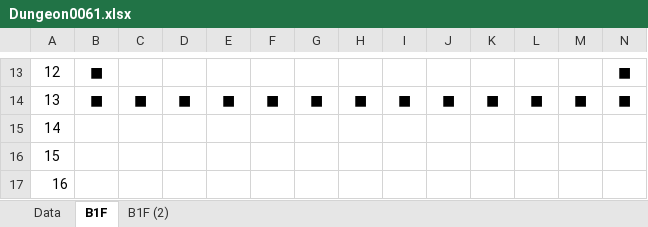
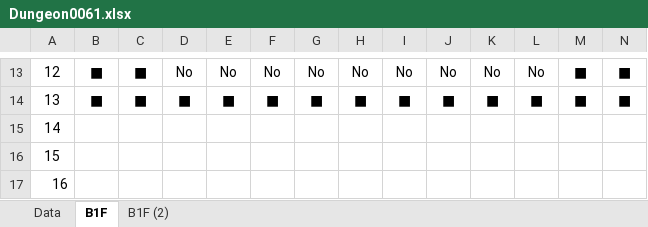
Before and after one commit to seedsclaft/hibikakeut, an Excel workbook: Assets/Data/Dungeon0061.xlsx, sheet B1F, drawn as a sheet; only a part is shown, gaps mark what is left out; values as stored, in another font and other column widths than the file's, no borders; the diff covers the shown part only; the diff names each change by its address in the sheet, - before the commit and + after, or states it on an @@ line.

```diff
--- a/Assets/Data/Dungeon0061.xlsx (sheet B1F)
+++ b/Assets/Data/Dungeon0061.xlsx (sheet B1F)
-C13: (empty)
+C13: ■
-D13: (empty)
+D13: No
-E13: (empty)
+E13: No
-F13: (empty)
+F13: No
-G13: (empty)
+G13: No
-H13: (empty)
+H13: No
-I13: (empty)
+I13: No
-J13: (empty)
+J13: No
-K13: (empty)
+K13: No
-L13: (empty)
+L13: No
-M13: (empty)
+M13: ■
```
Also changed, not shown: 100 edited cells elsewhere in this sheet, Assets/Data/Actors.xlsx, Assets/Data/Dungeon0060.xlsx, 49 other files.
